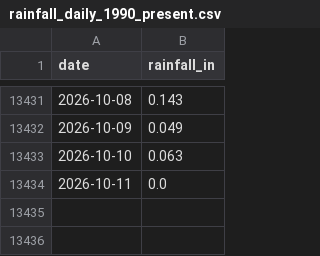
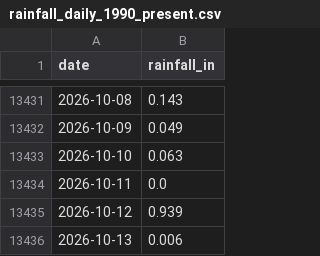
Before and after one commit to cherryleh/panaewa, a CSV file: panaewa-app/public/rainfall_daily_1990_present.csv, drawn as a sheet; only a part is shown, gaps mark what is left out.

```diff
--- a/panaewa-app/public/rainfall_daily_1990_present.csv
+++ b/panaewa-app/public/rainfall_daily_1990_present.csv
@@ -13434 +13434,3 @@ date,rainfall_in
 2026-10-11,0.0
+2026-10-12,0.939
+2026-10-13,0.006
```
Also changed, not shown: 17 other files.
